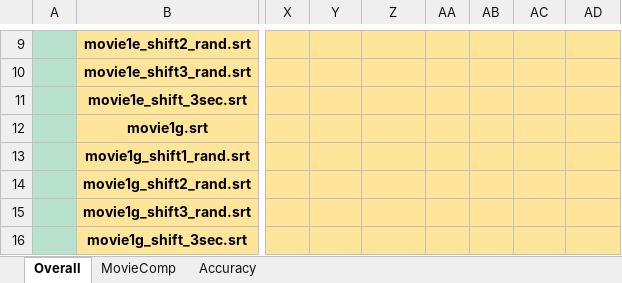
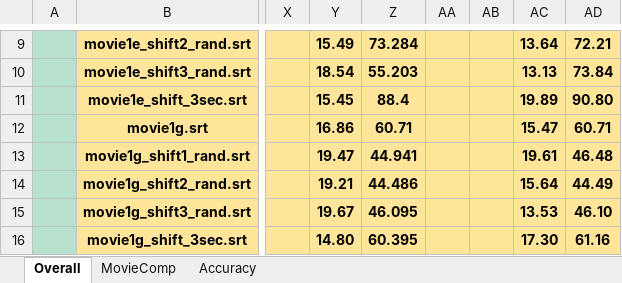
Before and after one commit to imanousar/Automatic-Subtitles-Synchronization, an Excel workbook: Results/Comparison.xlsx, sheet Overall, drawn as a sheet; only a part is shown, gaps mark what is left out; values as stored, in another font and other column widths than the file's, no borders; charts and pictures not drawn; the diff covers the shown part only; the diff names each change by its address in the sheet, - before the commit and + after, or states it on an @@ line.

```diff
--- a/Results/Comparison.xlsx (sheet Overall)
+++ b/Results/Comparison.xlsx (sheet Overall)
-Y9: (empty)
+Y9: 15.49
-Z9: (empty)
+Z9: 73.284
-AC9: (empty)
+AC9: 13.64
-AD9: (empty)
+AD9: 72.21
-Y10: (empty)
+Y10: 18.54
-Z10: (empty)
+Z10: 55.203
-AC10: (empty)
+AC10: 13.13
-AD10: (empty)
+AD10: 73.84
-Y11: (empty)
+Y11: 15.45
-Z11: (empty)
+Z11: 88.4
-AC11: (empty)
+AC11: 19.89
-AD11: (empty)
+AD11: 90.80
-Y12: (empty)
+Y12: 16.86
-Z12: (empty)
+Z12: 60.71
-AC12: (empty)
+AC12: 15.47
-AD12: (empty)
+AD12: 60.71
-Y13: (empty)
+Y13: 19.47
-Z13: (empty)
+Z13: 44.941
-AC13: (empty)
+AC13: 19.61
-AD13: (empty)
+AD13: 46.48
-Y14: (empty)
+Y14: 19.21
-Z14: (empty)
+Z14: 44.486
-AC14: (empty)
+AC14: 15.64
-AD14: (empty)
+AD14: 44.49
-Y15: (empty)
+Y15: 19.67
-Z15: (empty)
+Z15: 46.095
-AC15: (empty)
+AC15: 13.53
-AD15: (empty)
+AD15: 46.10
-Y16: (empty)
+Y16: 14.80
-Z16: (empty)
+Z16: 60.395
-AC16: (empty)
+AC16: 17.30
-AD16: (empty)
+AD16: 61.16
```
Also changed, not shown: 6 added rows and 734 edited cells elsewhere in this sheet, sheet Accuracy, sheet MovieComp, charts or pictures.
